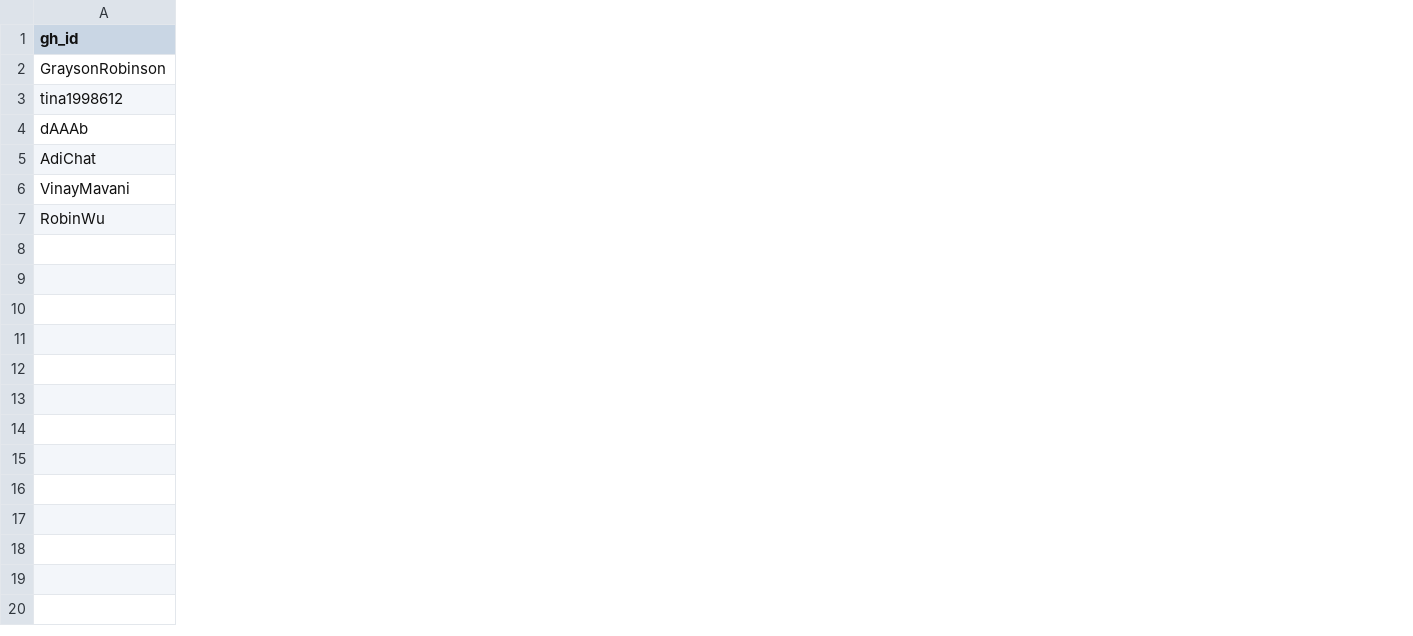
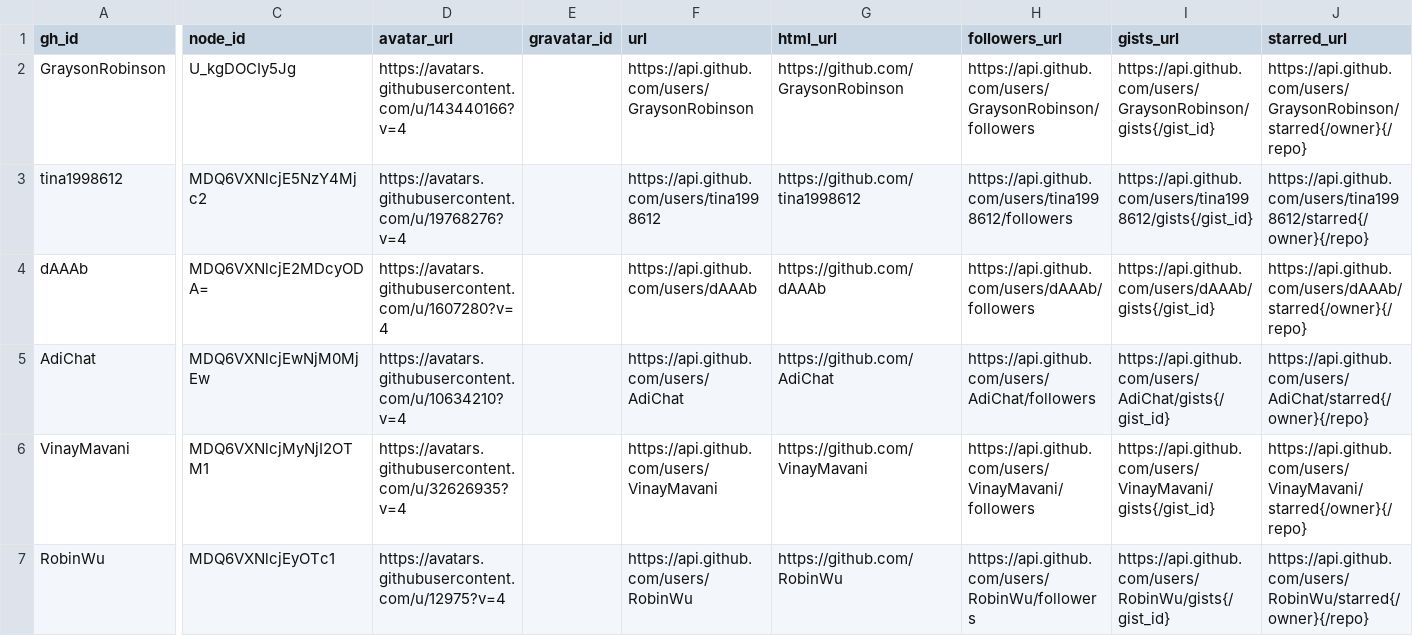
Before and after one commit to emiliobecerra/github_api, a CSV file: parsed_files/github_user_data.csv, drawn as a sheet; only a part is shown, gaps mark what is left out; the diff covers the shown part only; the diff names each change by its address in the sheet, - before the commit and + after, or states it on an @@ line.

Commit message:
all columns included

```diff
--- a/parsed_files/github_user_data.csv
+++ b/parsed_files/github_user_data.csv
+column C (node_id), rows 2-7: U_kgDOCIy5Jg | MDQ6VXNlcjE5NzY4Mjc2 | MDQ6VXNlcjE2MDcyODA= | MDQ6VXNlcjEwNjM0MjEw | MDQ6VXNlcjMyNjI2OTM1 | MDQ6VXNlcjEyOTc1
+column D (avatar_url), rows 2-7: https://avatars.githubusercontent.com/u/143440166?v=4 | https://avatars.githubusercontent.com/u/19768276?v=4 | https://avatars.githubusercontent.com/u/1607280?v=4 | https://avatars.githubusercontent.com/u/10634210?v=4 | https://avatars.githubusercontent.com/u/32626935?v=4 | https://avatars.githubusercontent.com/u/12975?v=4
+column E (gravatar_id), empty
+column F (url), rows 2-7: https://api.github.com/users/GraysonRobinson | https://api.github.com/users/tina1998612 | https://api.github.com/users/dAAAb | https://api.github.com/users/AdiChat | https://api.github.com/users/VinayMavani | https://api.github.com/users/RobinWu
+column G (html_url), rows 2-7: https://github.com/GraysonRobinson | https://github.com/tina1998612 | https://github.com/dAAAb | https://github.com/AdiChat | https://github.com/VinayMavani | https://github.com/RobinWu
+column H (followers_url), rows 2-7: https://api.github.com/users/GraysonRobinson/followers | https://api.github.com/users/tina1998612/followers | https://api.github.com/users/dAAAb/followers | https://api.github.com/users/AdiChat/followers | https://api.github.com/users/VinayMavani/followers | https://api.github.com/users/RobinWu/followers
+column I (gists_url), rows 2-7: https://api.github.com/users/GraysonRobinson/gists{/gist_id} | https://api.github.com/users/tina1998612/gists{/gist_id} | https://api.github.com/users/dAAAb/gists{/gist_id} | https://api.github.com/users/AdiChat/gists{/gist_id} | https://api.github.com/users/VinayMavani/gists{/gist_id} | https://api.github.com/users/RobinWu/gists{/gist_id}
+column J (starred_url), rows 2-7: https://api.github.com/users/GraysonRobinson/starred{/owner}{/repo} | https://api.github.com/users/tina1998612/starred{/owner}{/repo} | https://api.github.com/users/dAAAb/starred{/owner}{/repo} | https://api.github.com/users/AdiChat/starred{/owner}{/repo} | https://api.github.com/users/VinayMavani/starred{/owner}{/repo} | https://api.github.com/users/RobinWu/starred{/owner}{/repo}
```
Also changed, not shown: 18 added columns and 2 edited cells elsewhere in this file, 2 other files.
